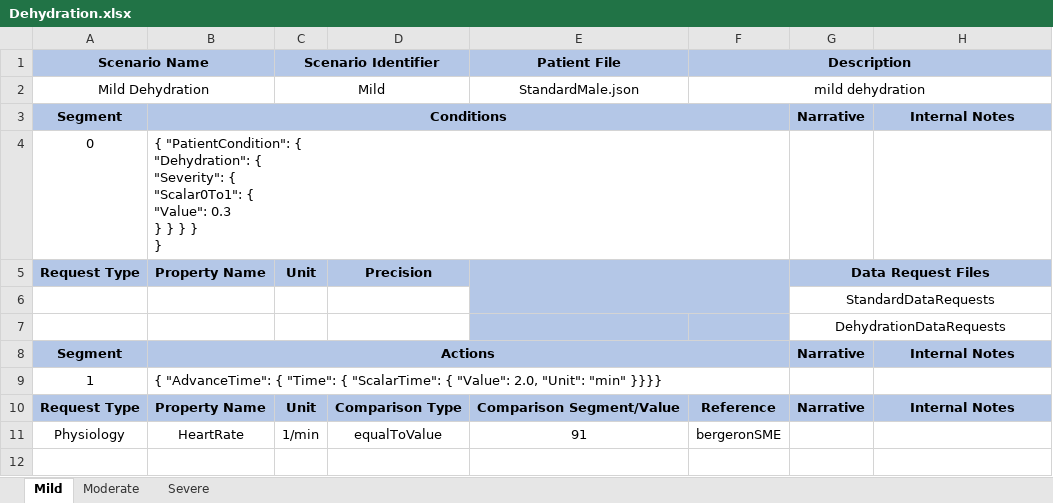
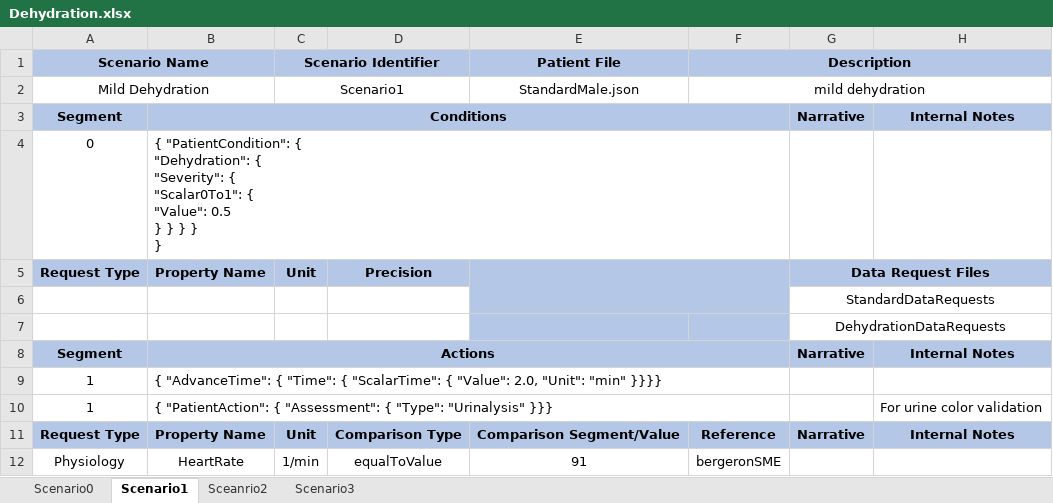
Before and after one commit to Buzzardleg2000/Pulse, an Excel workbook: data/human/adult/validation/Scenarios/Dehydration.xlsx, sheet Scenario1, drawn as a sheet; values as stored, in another font and other column widths than the file's, no borders; ↵ is a line break in a cell; the diff names each change by its address in the sheet, - before the commit and + after, or states it on an @@ line.

Commit message:
Add dehydration documentation.  Add new scenario for drinking salt water after dehydration. Updates to dehydration validation.

```diff
--- a/data/human/adult/validation/Scenarios/Dehydration.xlsx (sheet Scenario1)
+++ b/data/human/adult/validation/Scenarios/Dehydration.xlsx (sheet Scenario1)
-sheet tab: Mild
+sheet tab: Scenario1
-sheet tab: Moderate
+sheet tab: Sceanrio2
-sheet tab: Severe
+sheet tab: Scenario3
+sheet tab: Scenario0
-C2 (Scenario Identifier): Mild
+C2 (Scenario Identifier): Scenario1
-B4: …{ ↵ "Value": 0.3 ↵ } }…
+B4: …{ ↵ "Value": 0.5 ↵ } }…
+row 10: 1 | { "PatientAction": { "Assessment": { "Type": "Urinalysis" }}} |  |  |  |  |  | For urine color validation
```
Also changed, not shown: sheet Sceanrio2, sheet Scenario3, 13 other files.
